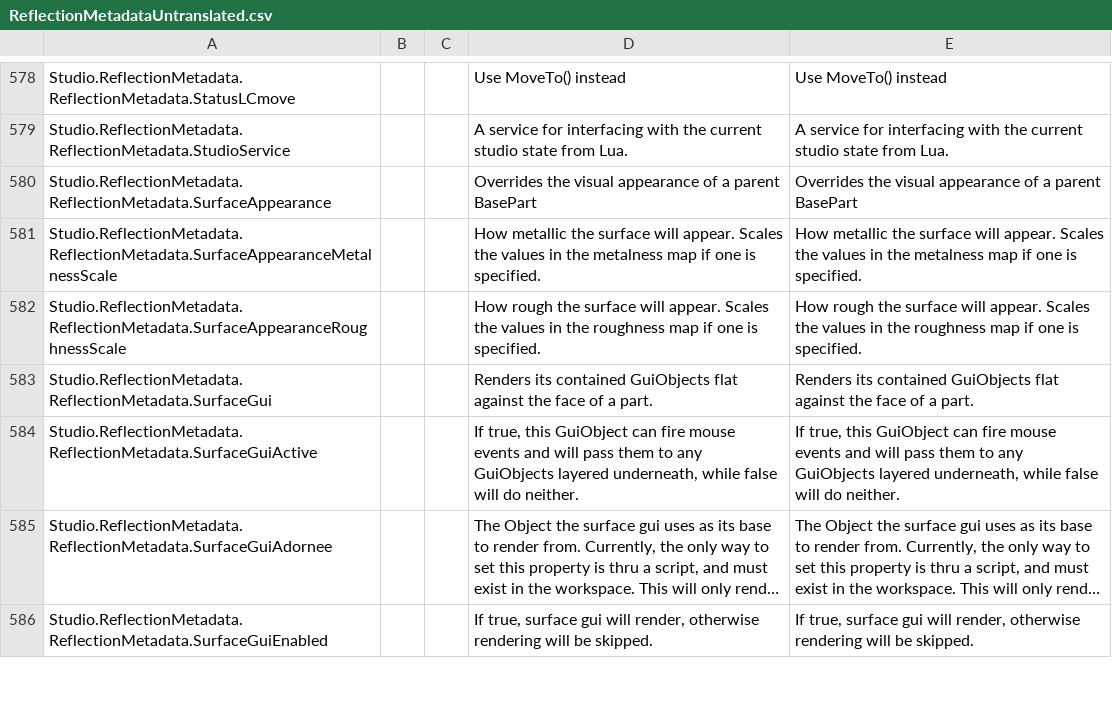
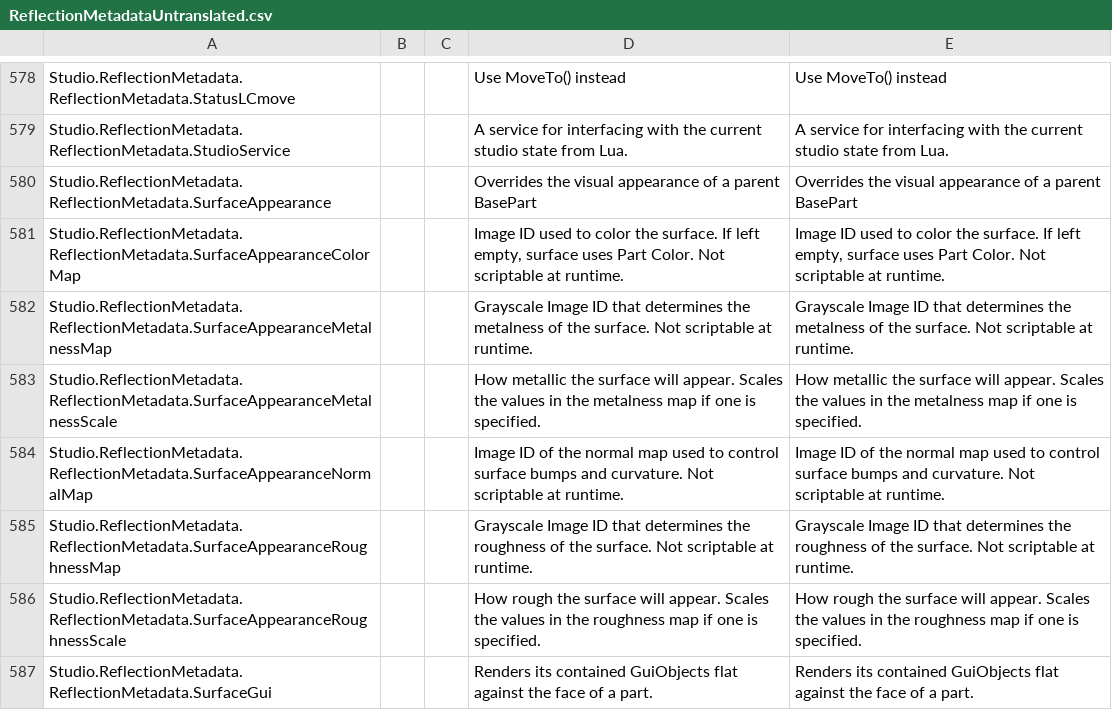
Before and after one commit to FiberForumNetworks/Roblox-Client-Tracker, a CSV file: QtResources/Translation/ReflectionMetadataUntranslated.csv, drawn as a sheet; only a part is shown, gaps mark what is left out; the shorter side is filled out with more unchanged rows; long unchanged cells end in ….

```diff
--- a/QtResources/Translation/ReflectionMetadataUntranslated.csv
+++ b/QtResources/Translation/ReflectionMetadataUntranslated.csv
@@ -580,3 +580,7 @@ Studio.ReflectionMetadata.ReflectionMetadata.StudioService,,,A service for inter
 Studio.ReflectionMetadata.ReflectionMetadata.SurfaceAppearance,,,Overrides the visual appearance of a parent BasePart,Overrides the visual appearance of a parent BasePart
+Studio.ReflectionMetadata.ReflectionMetadata.SurfaceAppearanceColorMap,,,"Image ID used to color the surface. If left empty, surface uses Part Color. Not scriptable at runtime.","Image ID used to color the surface. If left empty, surface uses Part Color. Not scriptable at runtime."
+Studio.ReflectionMetadata.ReflectionMetadata.SurfaceAppearanceMetalnessMap,,,Grayscale Image ID that determines the metalness of the surface. Not scriptable at runtime.,Grayscale Image ID that determines the metalness of the surface. Not scriptable at runtime.
 Studio.ReflectionMetadata.ReflectionMetadata.SurfaceAppearanceMetalnessScale,,,How metallic the surface will appear. Scales the values in the metalness map if one is specified.,How metallic the surface will appear. Scales the values in the metalness map if one is specified.
+Studio.ReflectionMetadata.ReflectionMetadata.SurfaceAppearanceNormalMap,,,Image ID of the normal map used to control surface bumps and curvature. Not scriptable at runtime.,Image ID of the normal map used to control surface bumps and curvature. Not scriptable at runtime.
+Studio.ReflectionMetadata.ReflectionMetadata.SurfaceAppearanceRoughnessMap,,,Grayscale Image ID that determines the roughness of the surface. Not scriptable at runtime.,Grayscale Image ID that determines the roughness of the surface. Not scriptable at runtime.
 Studio.ReflectionMetadata.ReflectionMetadata.SurfaceAppearanceRoughnessScale,,,How rough the surface will appear. Scales the values in the roughness map if one is specified.,How rough the surface will appear. Scales the values in the roughness map if one is specified.
```
Also changed, not shown: RobloxShaderData.csv, 7 other files.
